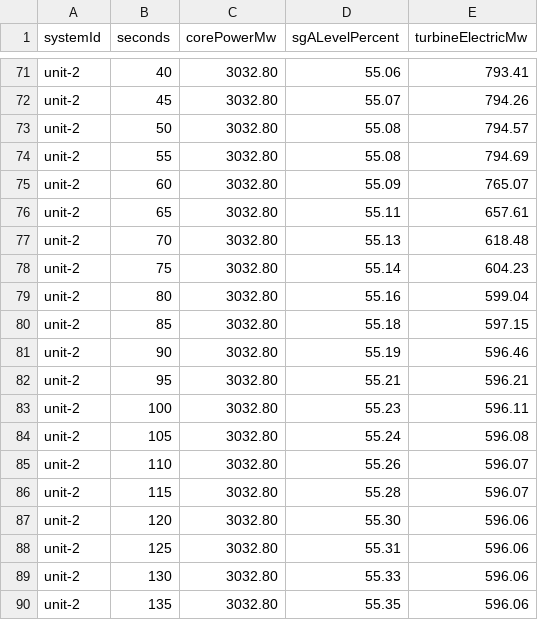
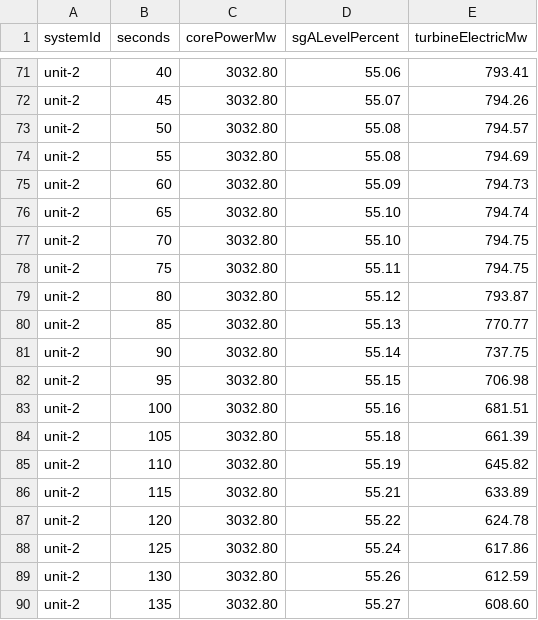
Before and after one commit to samsinn-wikis/leitbild, a CSV file: wiki/assets/process-plant/process-plant-six-unit-trace.csv, drawn as a sheet; only a part is shown, gaps mark what is left out; the diff covers the shown part only.

Commit message:
Document process plant primary loop inertia

```diff
--- a/wiki/assets/process-plant/process-plant-six-unit-trace.csv
+++ b/wiki/assets/process-plant/process-plant-six-unit-trace.csv
@@ -74,17 +74,17 @@ unit-2,50,3032.80,55.08,794.57
 unit-2,55,3032.80,55.08,794.69
-unit-2,60,3032.80,55.09,765.07
-unit-2,65,3032.80,55.11,657.61
-unit-2,70,3032.80,55.13,618.48
-unit-2,75,3032.80,55.14,604.23
-unit-2,80,3032.80,55.16,599.04
-unit-2,85,3032.80,55.18,597.15
-unit-2,90,3032.80,55.19,596.46
-unit-2,95,3032.80,55.21,596.21
-unit-2,100,3032.80,55.23,596.11
-unit-2,105,3032.80,55.24,596.08
-unit-2,110,3032.80,55.26,596.07
-unit-2,115,3032.80,55.28,596.07
-unit-2,120,3032.80,55.30,596.06
-unit-2,125,3032.80,55.31,596.06
-unit-2,130,3032.80,55.33,596.06
-unit-2,135,3032.80,55.35,596.06
+unit-2,60,3032.80,55.09,794.73
+unit-2,65,3032.80,55.10,794.74
+unit-2,70,3032.80,55.10,794.75
+unit-2,75,3032.80,55.11,794.75
+unit-2,80,3032.80,55.12,793.87
+unit-2,85,3032.80,55.13,770.77
+unit-2,90,3032.80,55.14,737.75
+unit-2,95,3032.80,55.15,706.98
+unit-2,100,3032.80,55.16,681.51
+unit-2,105,3032.80,55.18,661.39
+unit-2,110,3032.80,55.19,645.82
+unit-2,115,3032.80,55.21,633.89
+unit-2,120,3032.80,55.22,624.78
+unit-2,125,3032.80,55.24,617.86
+unit-2,130,3032.80,55.26,612.59
+unit-2,135,3032.80,55.27,608.60
```
Also changed, not shown: 131 edited cells elsewhere in this file, 3 other files.
